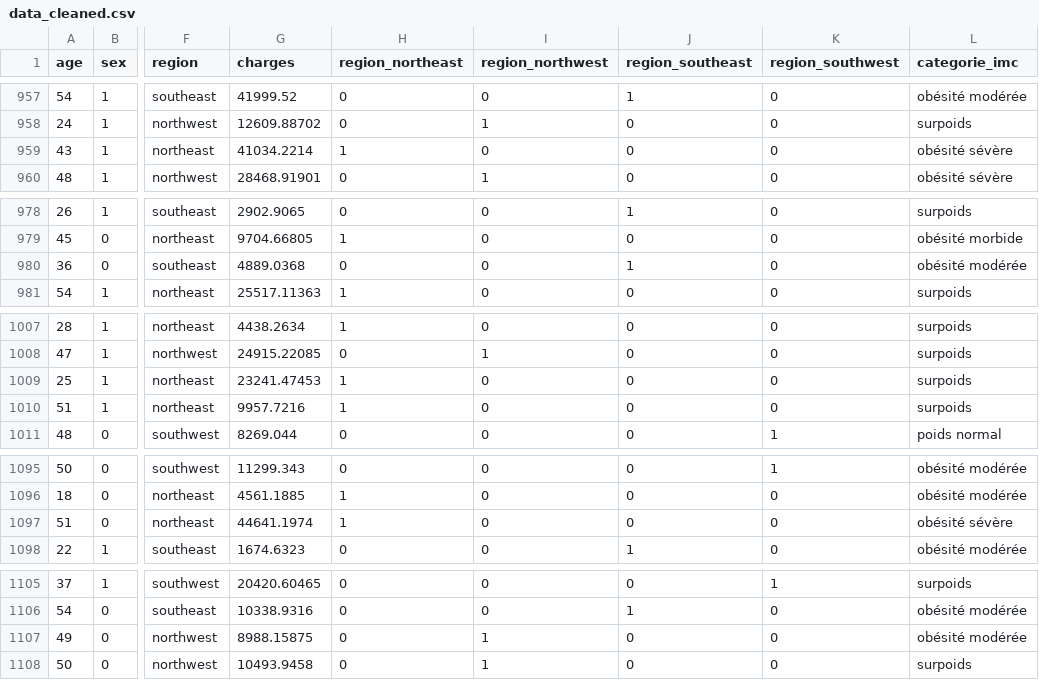
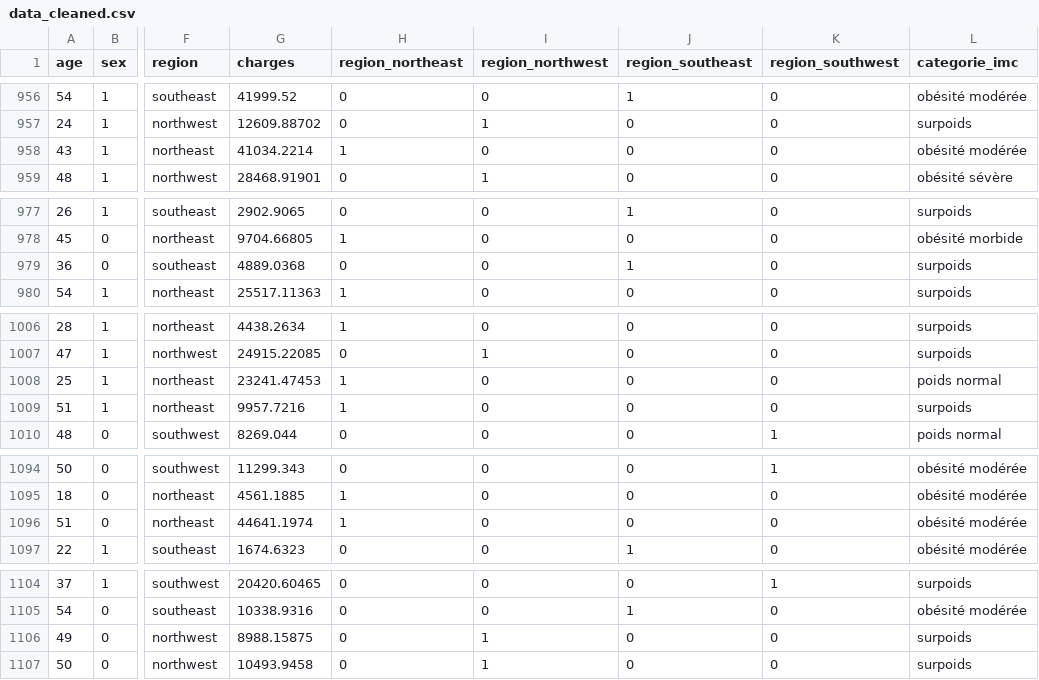
Before and after one commit to gvannesson/Projet_assurance, a CSV file: data_cleaned.csv, drawn as a sheet; only a part is shown, gaps mark what is left out; addresses are those after the commit; the diff covers the shown part only; the diff names each change by its address in the sheet, - before the commit and + after, or states it on an @@ line.

```diff
--- a/data_cleaned.csv
+++ b/data_cleaned.csv
-L958 (categorie_imc): obésité sévère
+L958 (categorie_imc): obésité modérée
-L979 (categorie_imc): obésité modérée
+L979 (categorie_imc): surpoids
-L1008 (categorie_imc): surpoids
+L1008 (categorie_imc): poids normal
-L1096 (categorie_imc): obésité sévère
+L1096 (categorie_imc): obésité modérée
-L1106 (categorie_imc): obésité modérée
+L1106 (categorie_imc): surpoids
```
Also changed, not shown: 1 removed row and 12 edited cells elsewhere in this file, 3 other files.
